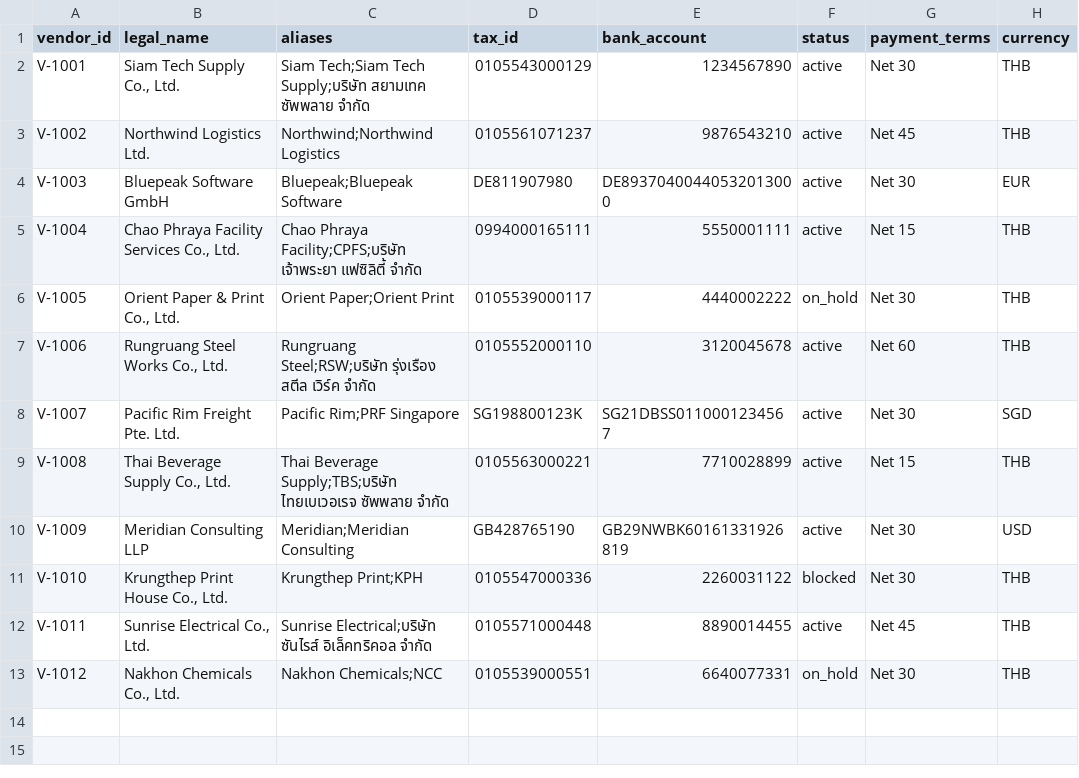
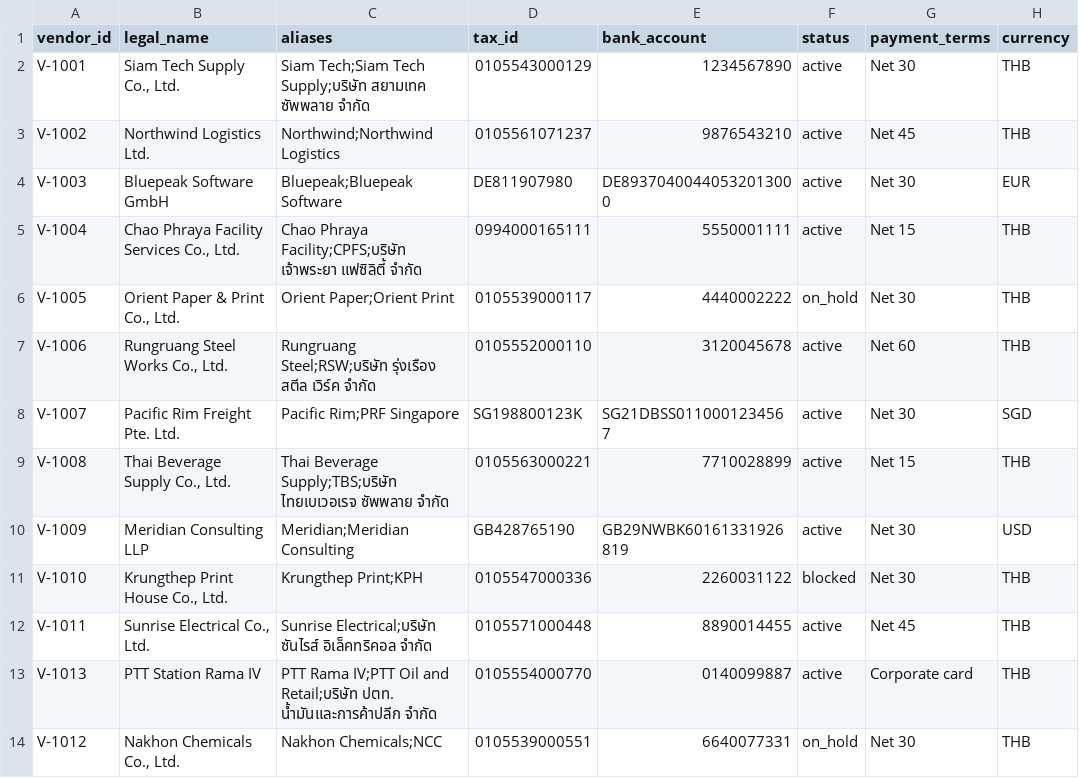
Before and after one commit to tententgc/ocr_extraction, a CSV file: real_samples/master/vendors.csv, drawn as a sheet; the diff names each change by its address in the sheet, - before the commit and + after, or states it on an @@ line.

```diff
--- a/real_samples/master/vendors.csv
+++ b/real_samples/master/vendors.csv
+row 13: V-1013 | PTT Station Rama IV | PTT Rama IV;PTT Oil and Retail;บริษัท ปตท. น้ำมันและการค้าปลีก จำกัด | 0105554000770 | 0140099887 | active | Corporate card | THB
```
Also changed, not shown: 17 other files.
